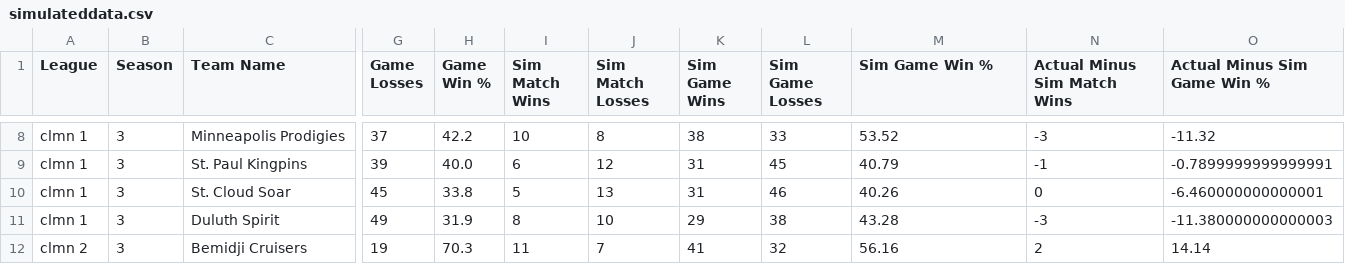
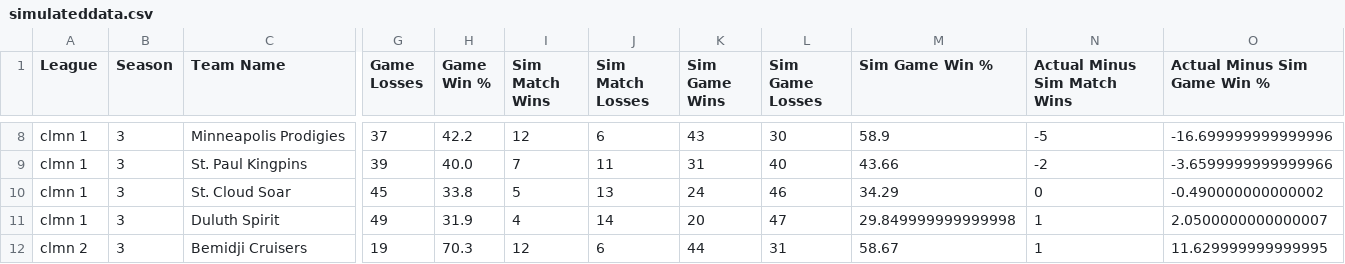
Before and after one commit to PhilMcDaniel/rocket-league-stats, a CSV file: personal-python/simulateddata.csv, drawn as a sheet; only a part is shown, gaps mark what is left out; the diff covers the shown part only; the diff names each change by its address in the sheet, - before the commit and + after, or states it on an @@ line.

```diff
--- a/personal-python/simulateddata.csv
+++ b/personal-python/simulateddata.csv
-I8 (Sim Match Wins): 10
+I8 (Sim Match Wins): 12
-J8 (Sim Match Losses): 8
+J8 (Sim Match Losses): 6
-K8 (Sim Game Wins): 38
+K8 (Sim Game Wins): 43
-L8 (Sim Game Losses): 33
+L8 (Sim Game Losses): 30
-M8 (Sim Game Win %): 53.52
+M8 (Sim Game Win %): 58.9
-N8 (Actual Minus Sim Match Wins): -3
+N8 (Actual Minus Sim Match Wins): -5
-O8 (Actual Minus Sim Game Win %): -11.32
+O8 (Actual Minus Sim Game Win %): -16.699999999999996
-I9 (Sim Match Wins): 6
+I9 (Sim Match Wins): 7
-J9 (Sim Match Losses): 12
+J9 (Sim Match Losses): 11
-L9 (Sim Game Losses): 45
+L9 (Sim Game Losses): 40
-M9 (Sim Game Win %): 40.79
+M9 (Sim Game Win %): 43.66
-N9 (Actual Minus Sim Match Wins): -1
+N9 (Actual Minus Sim Match Wins): -2
-O9 (Actual Minus Sim Game Win %): -0.7899999999999991
+O9 (Actual Minus Sim Game Win %): -3.6599999999999966
-K10 (Sim Game Wins): 31
+K10 (Sim Game Wins): 24
-M10 (Sim Game Win %): 40.26
+M10 (Sim Game Win %): 34.29
-O10 (Actual Minus Sim Game Win %): -6.460000000000001
+O10 (Actual Minus Sim Game Win %): -0.490000000000002
-I11 (Sim Match Wins): 8
+I11 (Sim Match Wins): 4
-J11 (Sim Match Losses): 10
+J11 (Sim Match Losses): 14
-K11 (Sim Game Wins): 29
+K11 (Sim Game Wins): 20
-L11 (Sim Game Losses): 38
+L11 (Sim Game Losses): 47
-M11 (Sim Game Win %): 43.28
+M11 (Sim Game Win %): 29.849999999999998
-N11 (Actual Minus Sim Match Wins): -3
+N11 (Actual Minus Sim Match Wins): 1
-O11 (Actual Minus Sim Game Win %): -11.380000000000003
+O11 (Actual Minus Sim Game Win %): 2.0500000000000007
-I12 (Sim Match Wins): 11
+I12 (Sim Match Wins): 12
-J12 (Sim Match Losses): 7
+J12 (Sim Match Losses): 6
-K12 (Sim Game Wins): 41
+K12 (Sim Game Wins): 44
-L12 (Sim Game Losses): 32
+L12 (Sim Game Losses): 31
-M12 (Sim Game Win %): 56.16
+M12 (Sim Game Win %): 58.67
-N12 (Actual Minus Sim Match Wins): 2
+N12 (Actual Minus Sim Match Wins): 1
-O12 (Actual Minus Sim Game Win %): 14.14
+O12 (Actual Minus Sim Game Win %): 11.629999999999995
```
Also changed, not shown: 147 edited cells elsewhere in this file, 1 other file.
